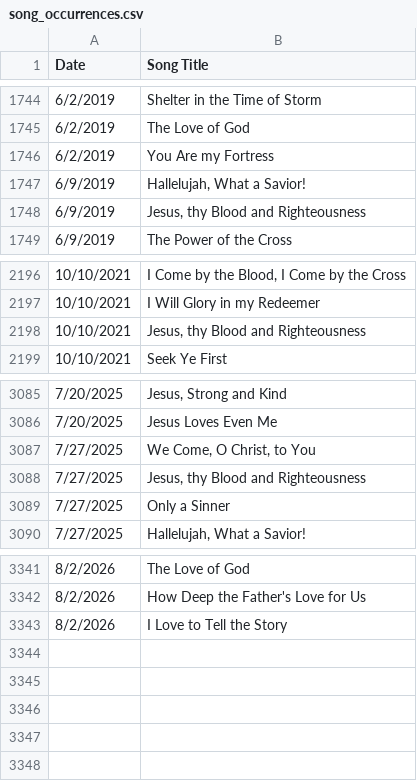
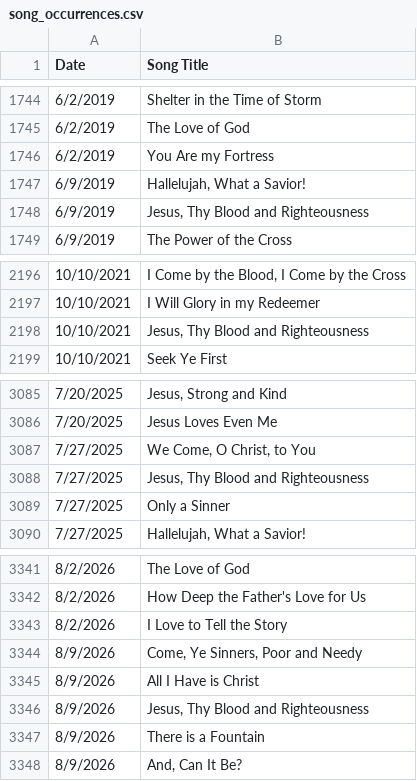
Before and after one commit to jonarino/gracebaptistlondon, a CSV file: data/song_occurrences.csv, drawn as a sheet; only a part is shown, gaps mark what is left out.

```diff
--- a/data/song_occurrences.csv
+++ b/data/song_occurrences.csv
@@ -1747,3 +1747,3 @@ Date,Song Title
 6/9/2019,"Hallelujah, What a Savior!"
-6/9/2019,"Jesus, thy Blood and Righteousness"
+6/9/2019,"Jesus, Thy Blood and Righteousness"
 6/9/2019,The Power of the Cross
@@ -2197,3 +2197,3 @@ Date,Song Title
 10/10/2021,I Will Glory in my Redeemer
-10/10/2021,"Jesus, thy Blood and Righteousness"
+10/10/2021,"Jesus, Thy Blood and Righteousness"
 10/10/2021,Seek Ye First
@@ -3087,3 +3087,3 @@ Date,Song Title
 7/27/2025,"We Come, O Christ, to You"
-7/27/2025,"Jesus, thy Blood and Righteousness"
+7/27/2025,"Jesus, Thy Blood and Righteousness"
 7/27/2025,Only a Sinner
@@ -3343 +3343,6 @@ Date,Song Title
 8/2/2026,I Love to Tell the Story
+8/9/2026,"Come, Ye Sinners, Poor and Needy"
+8/9/2026,All I Have is Christ
+8/9/2026,"Jesus, Thy Blood and Righteousness"
+8/9/2026,There is a Fountain
+8/9/2026,"And, Can It Be?"
```
Also changed, not shown: data/song_occurrences_archived.csv, data/unique_songs.csv.
